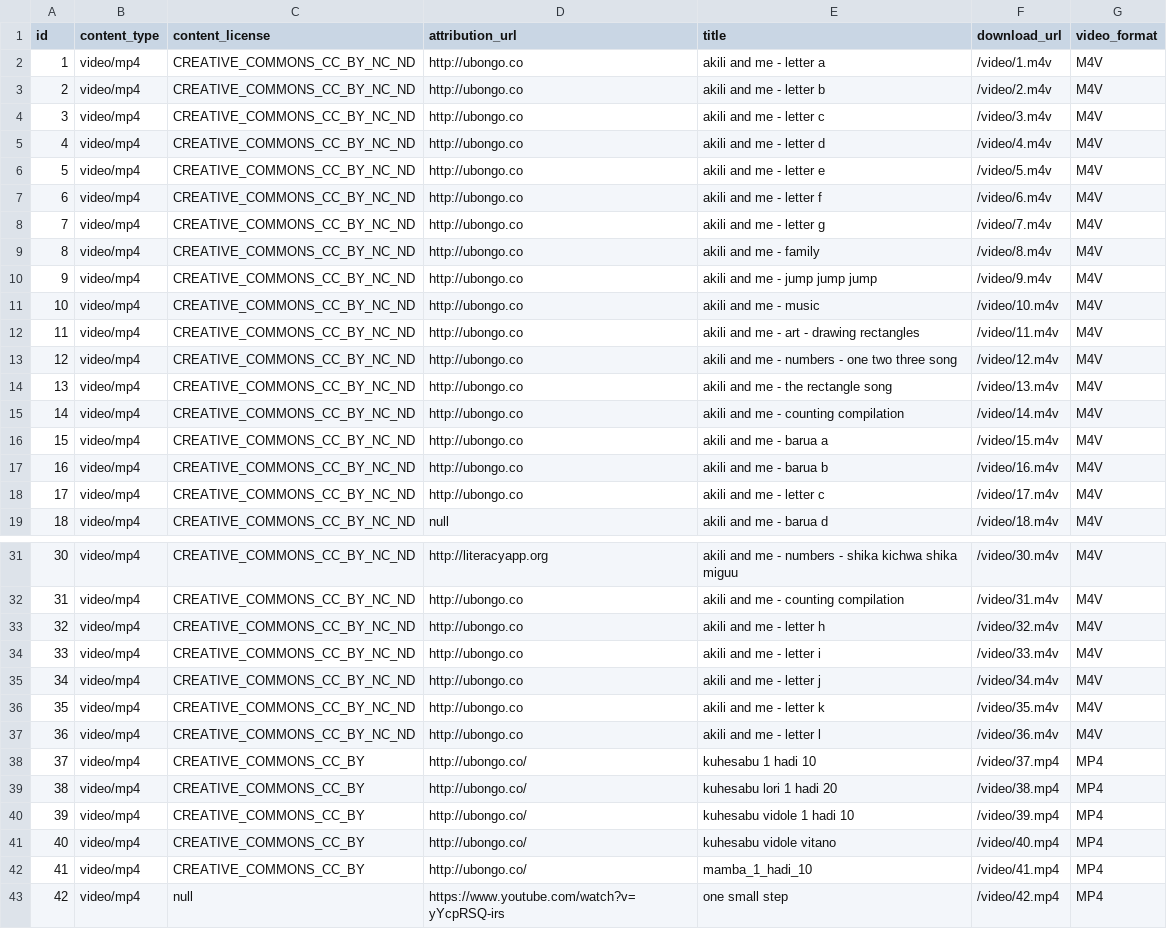
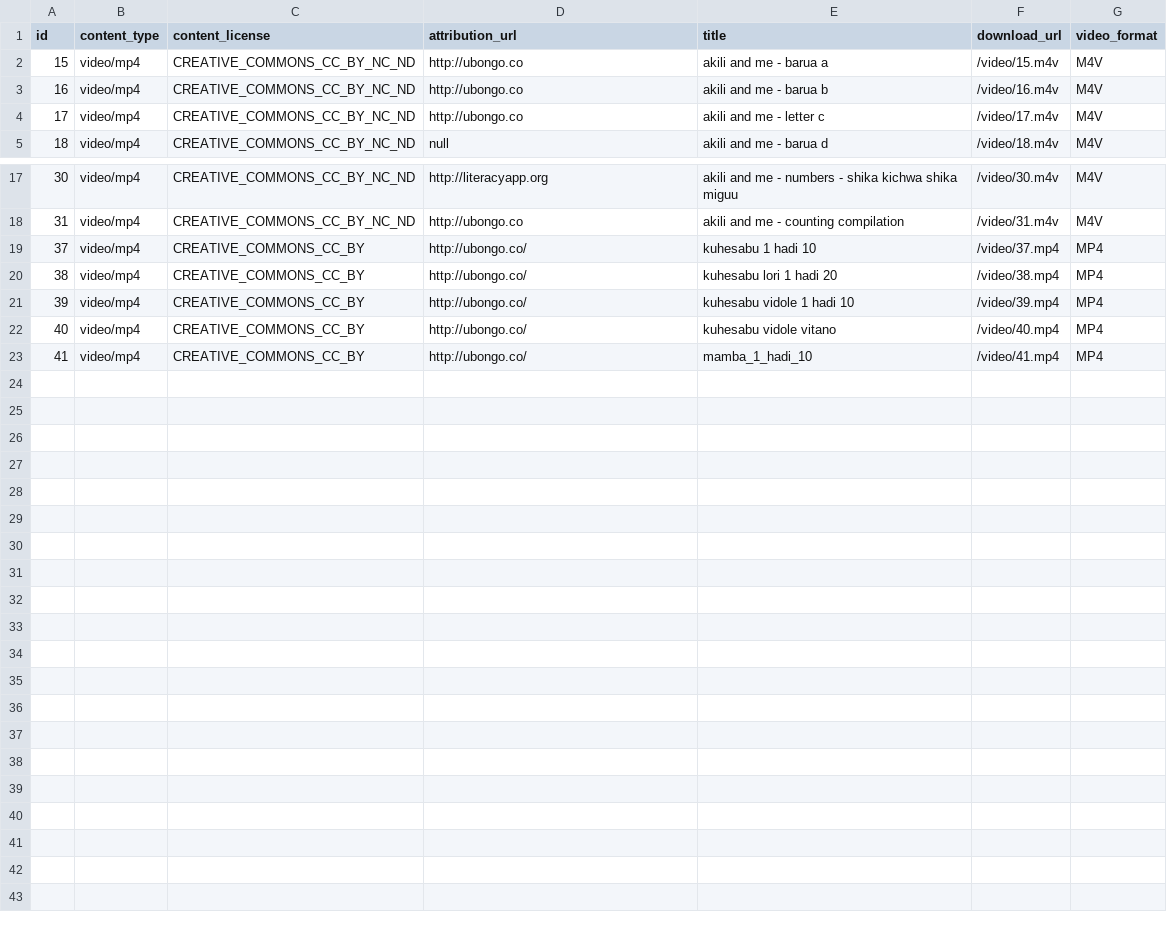
Before and after one commit to elimu-ai/webapp, a CSV file: src/main/resources/db/content_PROD/swa/videos.csv, drawn as a sheet; only a part is shown, gaps mark what is left out; the diff names each change by its address in the sheet, - before the commit and + after, or states it on an @@ line.

```diff
--- a/src/main/resources/db/content_PROD/swa/videos.csv
+++ b/src/main/resources/db/content_PROD/swa/videos.csv
-row 2: 1 | video/mp4 | CREATIVE_COMMONS_CC_BY_NC_ND | http://ubongo.co | akili and me - letter a | /video/1.m4v | M4V
-row 3: 2 | video/mp4 | CREATIVE_COMMONS_CC_BY_NC_ND | http://ubongo.co | akili and me - letter b | /video/2.m4v | M4V
-row 4: 3 | video/mp4 | CREATIVE_COMMONS_CC_BY_NC_ND | http://ubongo.co | akili and me - letter c | /video/3.m4v | M4V
-row 5: 4 | video/mp4 | CREATIVE_COMMONS_CC_BY_NC_ND | http://ubongo.co | akili and me - letter d | /video/4.m4v | M4V
-row 6: 5 | video/mp4 | CREATIVE_COMMONS_CC_BY_NC_ND | http://ubongo.co | akili and me - letter e | /video/5.m4v | M4V
-row 7: 6 | video/mp4 | CREATIVE_COMMONS_CC_BY_NC_ND | http://ubongo.co | akili and me - letter f | /video/6.m4v | M4V
-row 8: 7 | video/mp4 | CREATIVE_COMMONS_CC_BY_NC_ND | http://ubongo.co | akili and me - letter g | /video/7.m4v | M4V
-row 9: 8 | video/mp4 | CREATIVE_COMMONS_CC_BY_NC_ND | http://ubongo.co | akili and me - family | /video/8.m4v | M4V
-row 10: 9 | video/mp4 | CREATIVE_COMMONS_CC_BY_NC_ND | http://ubongo.co | akili and me - jump jump jump | /video/9.m4v | M4V
-row 11: 10 | video/mp4 | CREATIVE_COMMONS_CC_BY_NC_ND | http://ubongo.co | akili and me - music | /video/10.m4v | M4V
-row 12: 11 | video/mp4 | CREATIVE_COMMONS_CC_BY_NC_ND | http://ubongo.co | akili and me - art - drawing rectangles | /video/11.m4v | M4V
-row 13: 12 | video/mp4 | CREATIVE_COMMONS_CC_BY_NC_ND | http://ubongo.co | akili and me - numbers - one two three song | /video/12.m4v | M4V
-row 14: 13 | video/mp4 | CREATIVE_COMMONS_CC_BY_NC_ND | http://ubongo.co | akili and me - the rectangle song | /video/13.m4v | M4V
-row 15: 14 | video/mp4 | CREATIVE_COMMONS_CC_BY_NC_ND | http://ubongo.co | akili and me - counting compilation | /video/14.m4v | M4V
-row 33: 32 | video/mp4 | CREATIVE_COMMONS_CC_BY_NC_ND | http://ubongo.co | akili and me - letter h | /video/32.m4v | M4V
-row 34: 33 | video/mp4 | CREATIVE_COMMONS_CC_BY_NC_ND | http://ubongo.co | akili and me - letter i | /video/33.m4v | M4V
-row 35: 34 | video/mp4 | CREATIVE_COMMONS_CC_BY_NC_ND | http://ubongo.co | akili and me - letter j | /video/34.m4v | M4V
-row 36: 35 | video/mp4 | CREATIVE_COMMONS_CC_BY_NC_ND | http://ubongo.co | akili and me - letter k | /video/35.m4v | M4V
-row 37: 36 | video/mp4 | CREATIVE_COMMONS_CC_BY_NC_ND | http://ubongo.co | akili and me - letter l | /video/36.m4v | M4V
-row 43: 42 | video/mp4 | null | https://www.youtube.com/watch?v=yYcpRSQ-irs | one small step | /video/42.mp4 | MP4
```
Also changed, not shown: src/main/resources/db/content_PROD/swa/allophones.csv, src/main/resources/db/content_PROD/swa/letters.csv, 6 other files.
